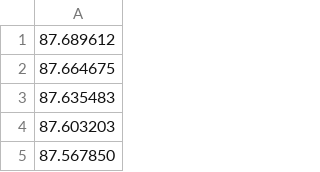
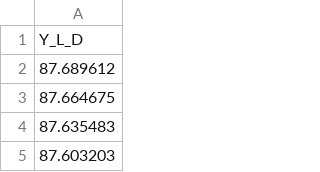
Before and after one commit to keeganmjgreen/MSE-420-Project, a CSV file: data/Y_L_D.csv, drawn as a sheet; only a part is shown; the shorter side is filled out with more unchanged rows.

Commit message:
Update Y_L_D.csv

```diff
--- a/data/Y_L_D.csv
+++ b/data/Y_L_D.csv
@@ -1 +1,2 @@
+Y_L_D
 87.689612
```
